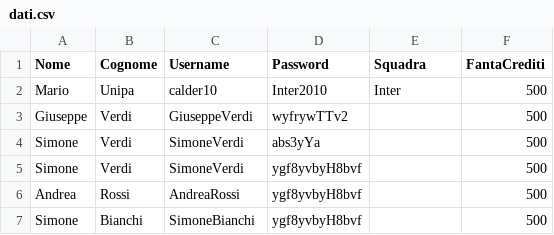
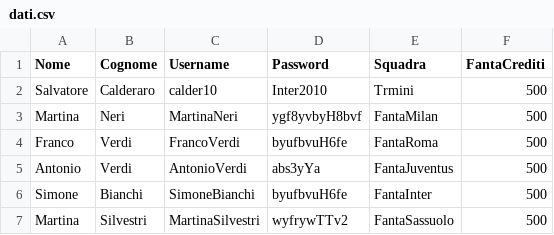
Before and after one commit to Calder10/FantaUnipa, a CSV file: dati.csv, drawn as a sheet.

```diff
--- a/dati.csv
+++ b/dati.csv
@@ -1,7 +1,7 @@
 Nome,Cognome,Username,Password,Squadra,FantaCrediti
-Mario,Unipa,calder10,Inter2010,Inter,500
-Giuseppe,Verdi,GiuseppeVerdi,wyfrywTTv2,,500
-Simone,Verdi,SimoneVerdi,abs3yYa,,500
-Simone,Verdi,SimoneVerdi,ygf8yvbyH8bvf,,500
-Andrea,Rossi,AndreaRossi,ygf8yvbyH8bvf,,500
-Simone,Bianchi,SimoneBianchi,ygf8yvbyH8bvf,,500
+Salvatore,Calderaro,calder10,Inter2010,Trmini,500
+Martina,Neri,MartinaNeri,ygf8yvbyH8bvf,FantaMilan,500
+Franco,Verdi,FrancoVerdi,byufbvuH6fe,FantaRoma,500
+Antonio,Verdi,AntonioVerdi,abs3yYa,FantaJuventus,500
+Simone,Bianchi,SimoneBianchi,byufbvuH6fe,FantaInter,500
+Martina,Silvestri,MartinaSilvestri,wyfrywTTv2,FantaSassuolo,500
```
Also changed, not shown: 25 other files.
